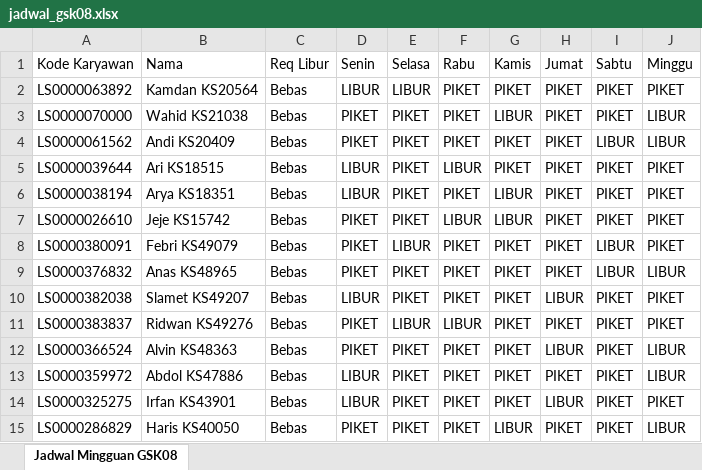
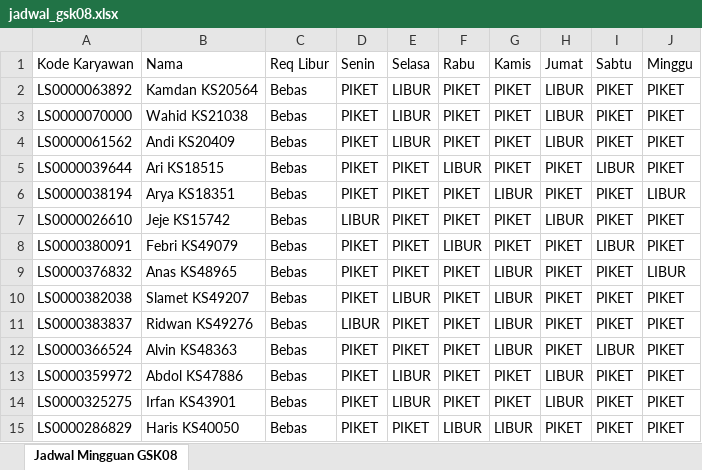
Before and after one commit to RusdiEneri/jt-express-scheduling, an Excel workbook: results/schedules/jadwal_gsk08.xlsx, sheet Jadwal Mingguan GSK08, drawn as a sheet; only a part is shown; values as stored, in another font and other column widths than the file's, no cell formats; the diff covers the shown part only; the diff names each change by its address in the sheet, - before the commit and + after, or states it on an @@ line.

Commit message:
Implementasi Single Point Crossover & Penerapan Soft Constraint SC3 (Pembatasan Piket Berturut-turut)

```diff
--- a/results/schedules/jadwal_gsk08.xlsx (sheet Jadwal Mingguan GSK08)
+++ b/results/schedules/jadwal_gsk08.xlsx (sheet Jadwal Mingguan GSK08)
-D2 (Senin): LIBUR
+D2 (Senin): PIKET
-H2:H4 (Jumat): PIKET
+H2:H4 (Jumat): LIBUR
-E3:E4 (Selasa): PIKET
+E3:E4 (Selasa): LIBUR
-G3 (Kamis): LIBUR
+G3 (Kamis): PIKET
-J3:J4 (Minggu): LIBUR
+J3:J4 (Minggu): PIKET
-I4 (Sabtu): LIBUR
+I4 (Sabtu): PIKET
-D5:D6 (Senin): LIBUR
+D5:D6 (Senin): PIKET
-I5 (Sabtu): PIKET
+I5 (Sabtu): LIBUR
-J6 (Minggu): PIKET
+J6 (Minggu): LIBUR
-D7 (Senin): PIKET
+D7 (Senin): LIBUR
-F7 (Rabu): LIBUR
+F7 (Rabu): PIKET
-G7 (Kamis): LIBUR
+G7 (Kamis): PIKET
-H7 (Jumat): PIKET
+H7 (Jumat): LIBUR
-E8 (Selasa): LIBUR
+E8 (Selasa): PIKET
-F8 (Rabu): PIKET
+F8 (Rabu): LIBUR
-G9:G12 (Kamis): PIKET
+G9:G12 (Kamis): LIBUR
-I9 (Sabtu): LIBUR
+I9 (Sabtu): PIKET
-D10 (Senin): LIBUR
+D10 (Senin): PIKET
-E10 (Selasa): PIKET
+E10 (Selasa): LIBUR
-H10 (Jumat): LIBUR
+H10 (Jumat): PIKET
-D11 (Senin): PIKET
+D11 (Senin): LIBUR
-E11 (Selasa): LIBUR
+E11 (Selasa): PIKET
-F11 (Rabu): LIBUR
+F11 (Rabu): PIKET
-H12 (Jumat): LIBUR
+H12 (Jumat): PIKET
-I12 (Sabtu): PIKET
+I12 (Sabtu): LIBUR
-J12:J13 (Minggu): LIBUR
+J12:J13 (Minggu): PIKET
-D13:D14 (Senin): LIBUR
+D13:D14 (Senin): PIKET
-E13:E14 (Selasa): PIKET
+E13:E14 (Selasa): LIBUR
-H13 (Jumat): PIKET
+H13 (Jumat): LIBUR
-F15 (Rabu): PIKET
+F15 (Rabu): LIBUR
-J15 (Minggu): LIBUR
+J15 (Minggu): PIKET
```
Also changed, not shown: 110 edited cells elsewhere in this sheet, cell formats, 1 other file.
